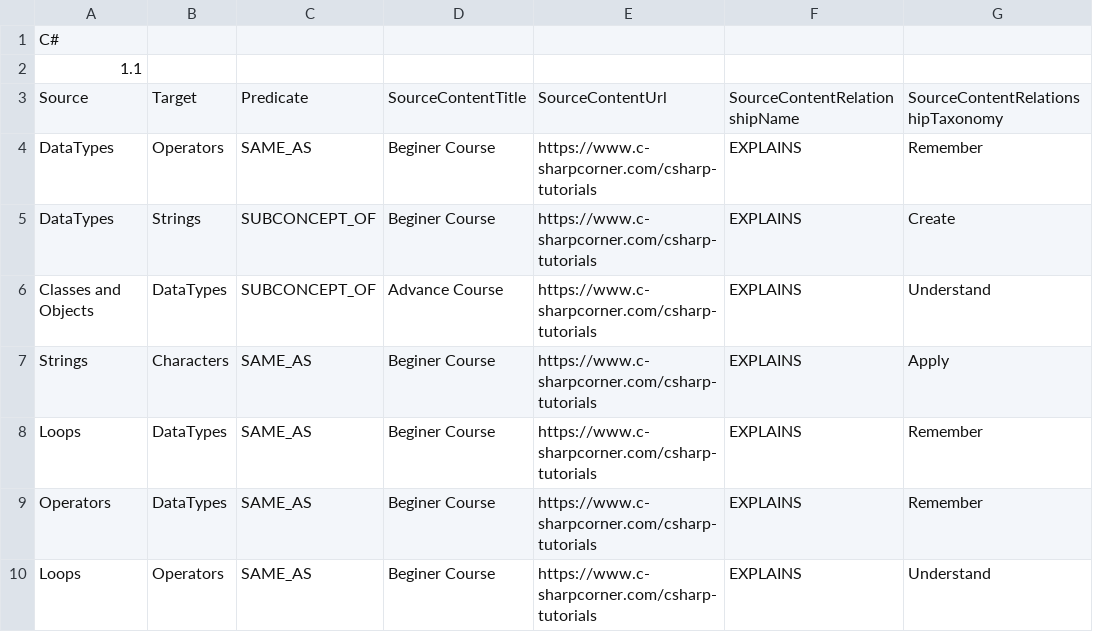
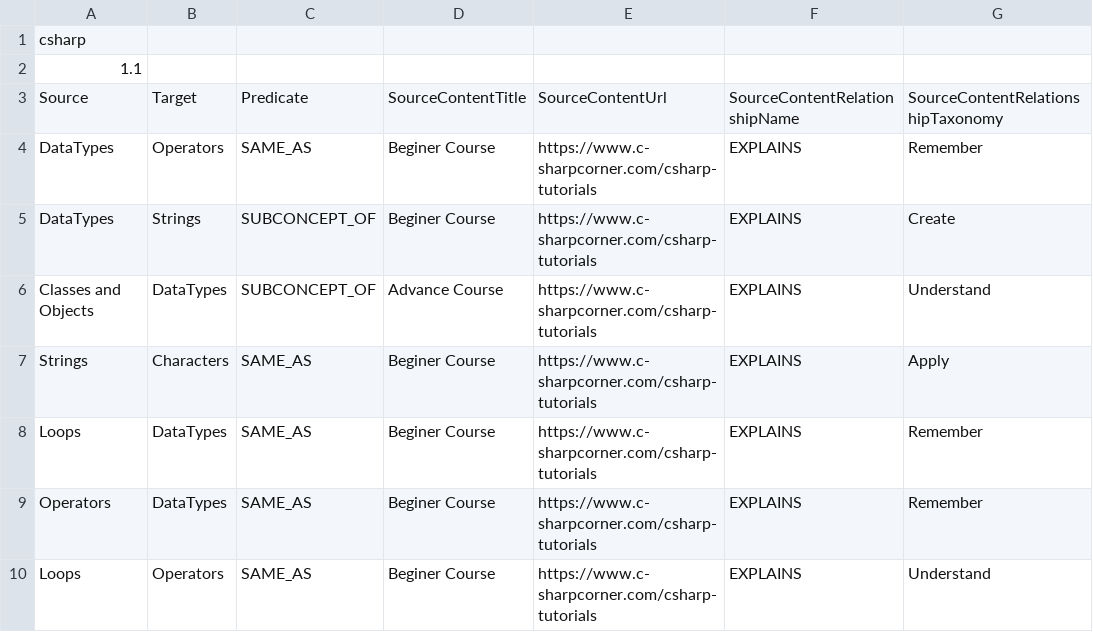
Before and after one commit to sro-boeing-wave-2/Potentio-ConceptMapUI, a CSV file: src/assets/SampleConceptMap.csv, drawn as a sheet; only a part is shown; the diff names each change by its address in the sheet, - before the commit and + after, or states it on an @@ line.

```diff
--- a/src/assets/SampleConceptMap.csv
+++ b/src/assets/SampleConceptMap.csv
-A1: C#
+A1: csharp
```
Also changed, not shown: 1 other file.
